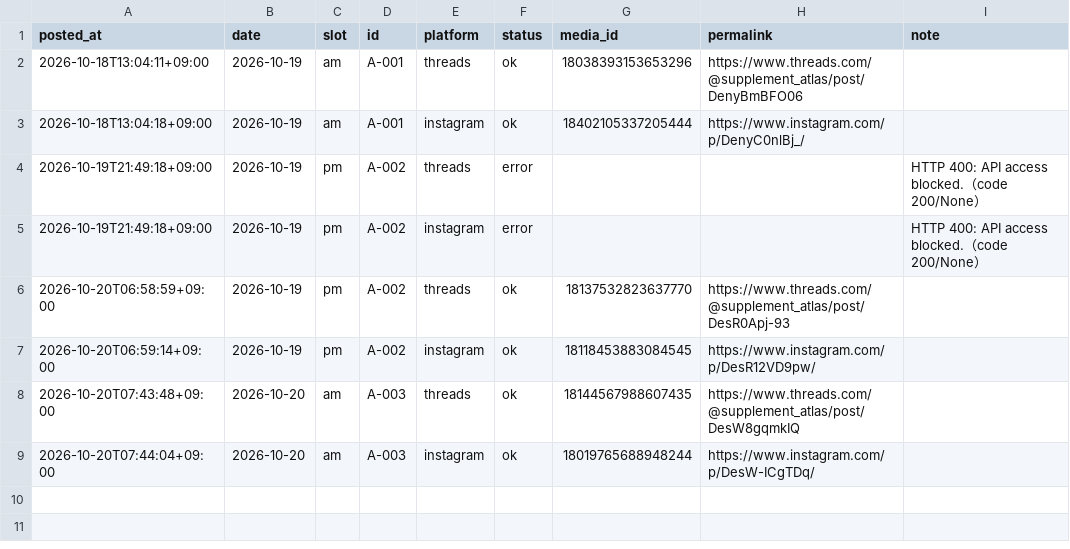
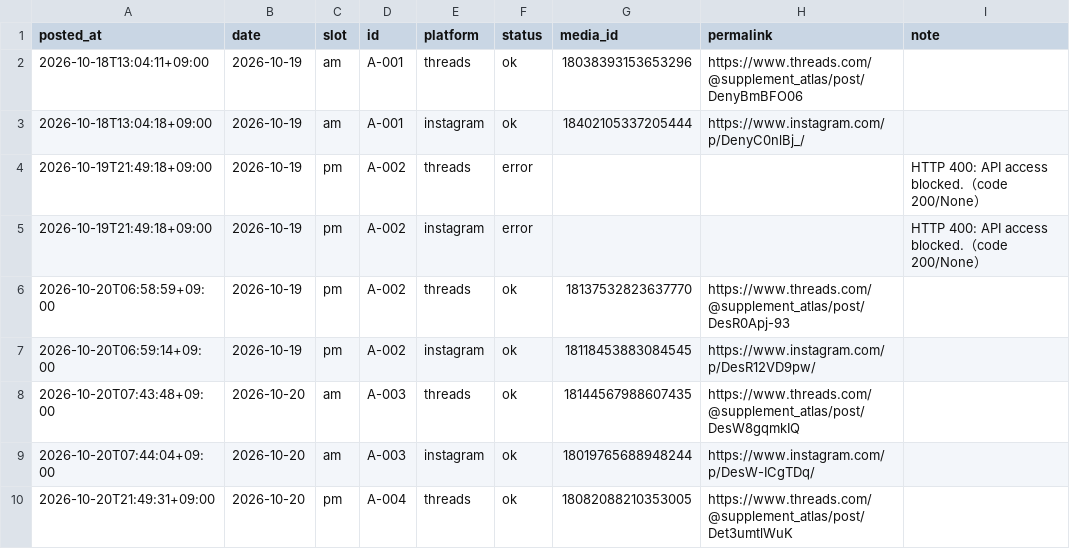
Before and after one commit to supplement-atlas/supplement-atlas-sns, a CSV file: data/log.csv, drawn as a sheet.

```diff
--- a/data/log.csv
+++ b/data/log.csv
@@ -9 +9,2 @@ posted_at,date,slot,id,platform,status,media_id,permalink,note
 2026-10-20T07:44:04+09:00,2026-10-20,am,A-003,instagram,ok,18019765688948244,https://www.instagram.com/p/DesW-ICgTDq/,
+2026-10-20T21:49:31+09:00,2026-10-20,pm,A-004,threads,ok,18082088210353005,https://www.threads.com/@supplement_atlas/post/Det3umtlWuK,
```
